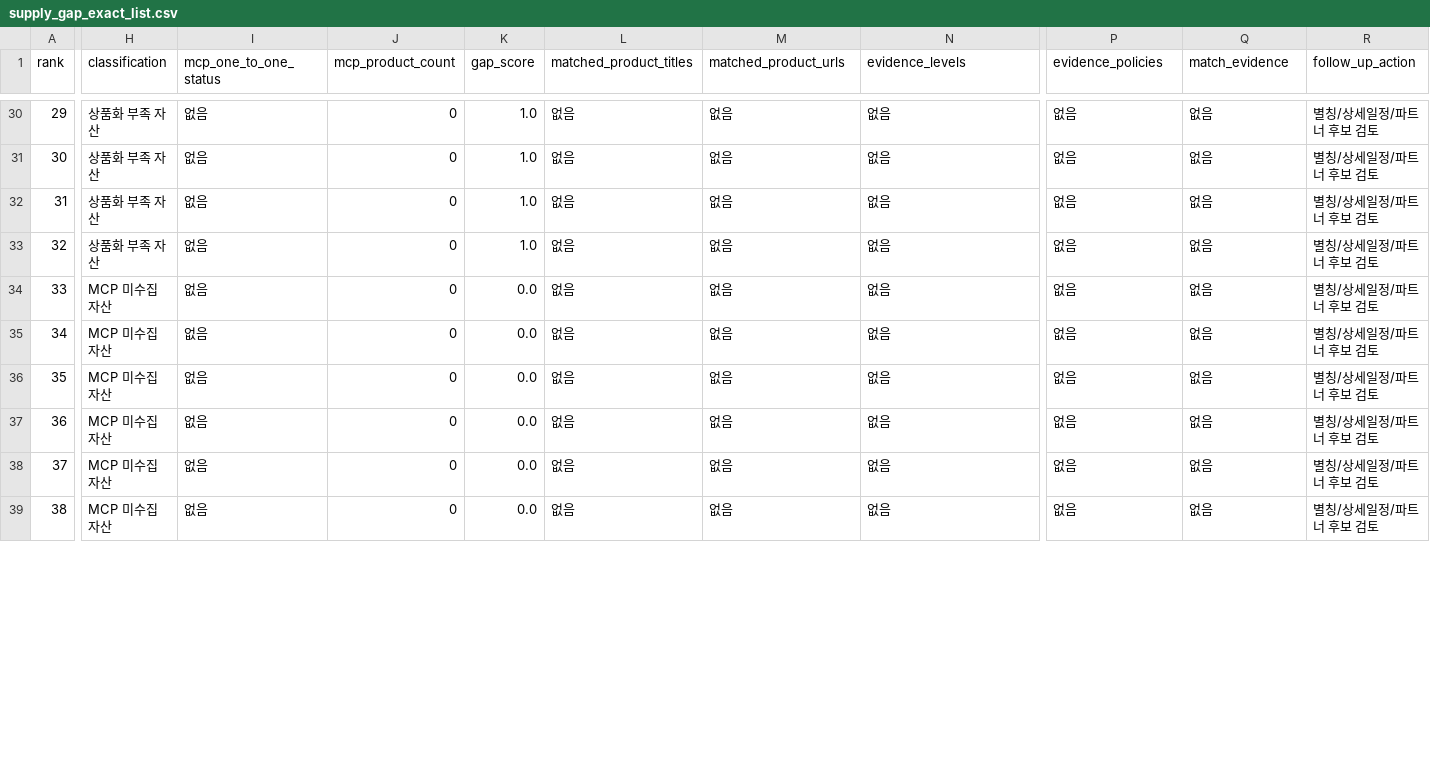
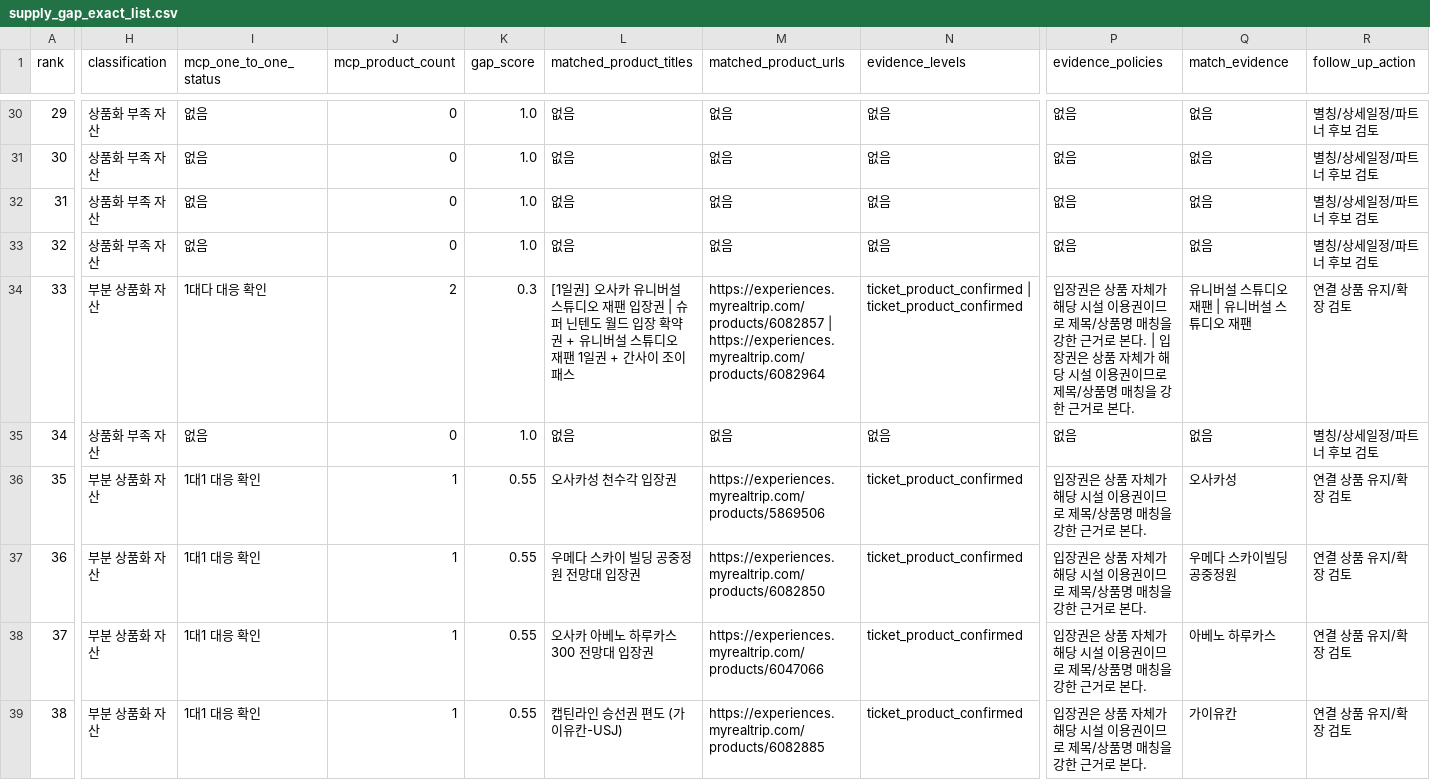
Before and after one commit to si-cpu/jocoding-ax-MyRealTrip, a CSV file: data/supply_gap_analysis/exports/supply_gap_exact_list.csv, drawn as a sheet; only a part is shown, gaps mark what is left out; the diff covers the shown part only; the diff names each change by its address in the sheet, - before the commit and + after, or states it on an @@ line.

```diff
--- a/data/supply_gap_analysis/exports/supply_gap_exact_list.csv
+++ b/data/supply_gap_analysis/exports/supply_gap_exact_list.csv
-H34 (classification): MCP 미수집 자산
+H34 (classification): 부분 상품화 자산
-I34 (mcp_one_to_one_status): 없음
+I34 (mcp_one_to_one_status): 1대다 대응 확인
-J34 (mcp_product_count): 0
+J34 (mcp_product_count): 2
-K34 (gap_score): 0.0
+K34 (gap_score): 0.3
-L34 (matched_product_titles): 없음
+L34 (matched_product_titles): [1일권] 오사카 유니버설 스튜디오 재팬 입장권 | 슈퍼 닌텐도 월드 입장 확약권 + 유니버설 스튜디오 재팬 1일권 + 간사이 조이패스
-M34 (matched_product_urls): 없음
+M34 (matched_product_urls): https://experiences.myrealtrip.com/products/6082857 | https://experiences.myrealtrip.com/products/6082964
-N34 (evidence_levels): 없음
+N34 (evidence_levels): ticket_product_confirmed | ticket_product_confirmed
-P34 (evidence_policies): 없음
+P34 (evidence_policies): 입장권은 상품 자체가 해당 시설 이용권이므로 제목/상품명 매칭을 강한 근거로 본다. | 입장권은 상품 자체가 해당 시설 이용권이므로 제목/상품명 매칭을 강한 근거로 본다.
-Q34 (match_evidence): 없음
+Q34 (match_evidence): 유니버설 스튜디오 재팬 | 유니버설 스튜디오 재팬
-R34 (follow_up_action): 별칭/상세일정/파트너 후보 검토
+R34 (follow_up_action): 연결 상품 유지/확장 검토
-H35 (classification): MCP 미수집 자산
+H35 (classification): 상품화 부족 자산
-K35 (gap_score): 0.0
+K35 (gap_score): 1.0
-H36:H39 (classification): MCP 미수집 자산
+H36:H39 (classification): 부분 상품화 자산
-I36:I39 (mcp_one_to_one_status): 없음
+I36:I39 (mcp_one_to_one_status): 1대1 대응 확인
-J36:J39 (mcp_product_count): 0
+J36:J39 (mcp_product_count): 1
-K36:K39 (gap_score): 0.0
+K36:K39 (gap_score): 0.55
-L36 (matched_product_titles): 없음
+L36 (matched_product_titles): 오사카성 천수각 입장권
-M36 (matched_product_urls): 없음
+M36 (matched_product_urls): https://experiences.myrealtrip.com/products/5869506
-N36:N39 (evidence_levels): 없음
+N36:N39 (evidence_levels): ticket_product_confirmed
-P36:P39 (evidence_policies): 없음
+P36:P39 (evidence_policies): 입장권은 상품 자체가 해당 시설 이용권이므로 제목/상품명 매칭을 강한 근거로 본다.
-Q36 (match_evidence): 없음
+Q36 (match_evidence): 오사카성
-R36:R39 (follow_up_action): 별칭/상세일정/파트너 후보 검토
+R36:R39 (follow_up_action): 연결 상품 유지/확장 검토
-L37 (matched_product_titles): 없음
+L37 (matched_product_titles): 우메다 스카이 빌딩 공중정원 전망대 입장권
-M37 (matched_product_urls): 없음
+M37 (matched_product_urls): https://experiences.myrealtrip.com/products/6082850
-Q37 (match_evidence): 없음
+Q37 (match_evidence): 우메다 스카이빌딩 공중정원
-L38 (matched_product_titles): 없음
+L38 (matched_product_titles): 오사카 아베노 하루카스 300 전망대 입장권
-M38 (matched_product_urls): 없음
+M38 (matched_product_urls): https://experiences.myrealtrip.com/products/6047066
-Q38 (match_evidence): 없음
+Q38 (match_evidence): 아베노 하루카스
-L39 (matched_product_titles): 없음
+L39 (matched_product_titles): 캡틴라인 승선권 편도 (가이유칸-USJ)
-M39 (matched_product_urls): 없음
+M39 (matched_product_urls): https://experiences.myrealtrip.com/products/6082885
-Q39 (match_evidence): 없음
+Q39 (match_evidence): 가이유칸
```
Also changed, not shown: 12 edited cells elsewhere in this file, data/supply_gap_analysis/auto_anchor_alias_candidates.csv, data/supply_gap_analysis/exports/matched_assets_exact_list.csv, 19 other files.
